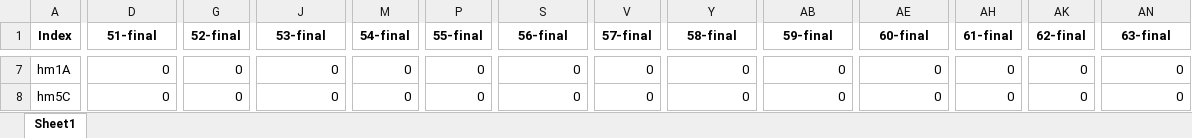
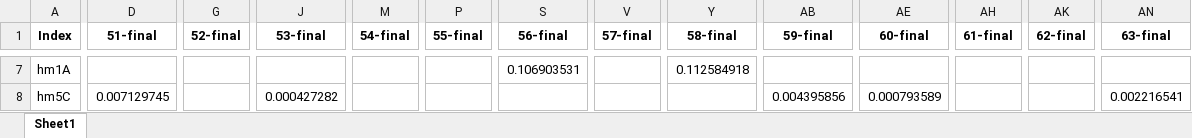
Before and after one commit to Mamtha3005/streamlit, an Excel workbook: sentiment_results.xlsx, sheet Sheet1, drawn as a sheet; only a part is shown, gaps mark what is left out; values as stored, in another font and other column widths than the file's, no borders; the diff covers the shown part only; the diff names each change by its address in the sheet, - before the commit and + after, or states it on an @@ line.

```diff
--- a/sentiment_results.xlsx (sheet Sheet1)
+++ b/sentiment_results.xlsx (sheet Sheet1)
-D7 (51-final): 0
+D7 (51-final): (empty)
-G7:G8 (52-final): 0
+G7:G8 (52-final): (empty)
-J7 (53-final): 0
+J7 (53-final): (empty)
-M7:M8 (54-final): 0
+M7:M8 (54-final): (empty)
-P7:P8 (55-final): 0
+P7:P8 (55-final): (empty)
-S7 (56-final): 0
+S7 (56-final): 0.106903531
-V7:V8 (57-final): 0
+V7:V8 (57-final): (empty)
-Y7 (58-final): 0
+Y7 (58-final): 0.112584918
-AB7 (59-final): 0
+AB7 (59-final): (empty)
-AE7 (60-final): 0
+AE7 (60-final): (empty)
-AH7:AH8 (61-final): 0
+AH7:AH8 (61-final): (empty)
-AK7:AK8 (62-final): 0
+AK7:AK8 (62-final): (empty)
-AN7 (63-final): 0
+AN7 (63-final): (empty)
-D8 (51-final): 0
+D8 (51-final): 0.007129745
-J8 (53-final): 0
+J8 (53-final): 0.000427282
-S8 (56-final): 0
+S8 (56-final): (empty)
-Y8 (58-final): 0
+Y8 (58-final): (empty)
-AB8 (59-final): 0
+AB8 (59-final): 0.004395856
-AE8 (60-final): 0
+AE8 (60-final): 0.000793589
-AN8 (63-final): 0
+AN8 (63-final): 0.002216541
```
Also changed, not shown: 1294 edited cells elsewhere in this sheet, 1 other file.
